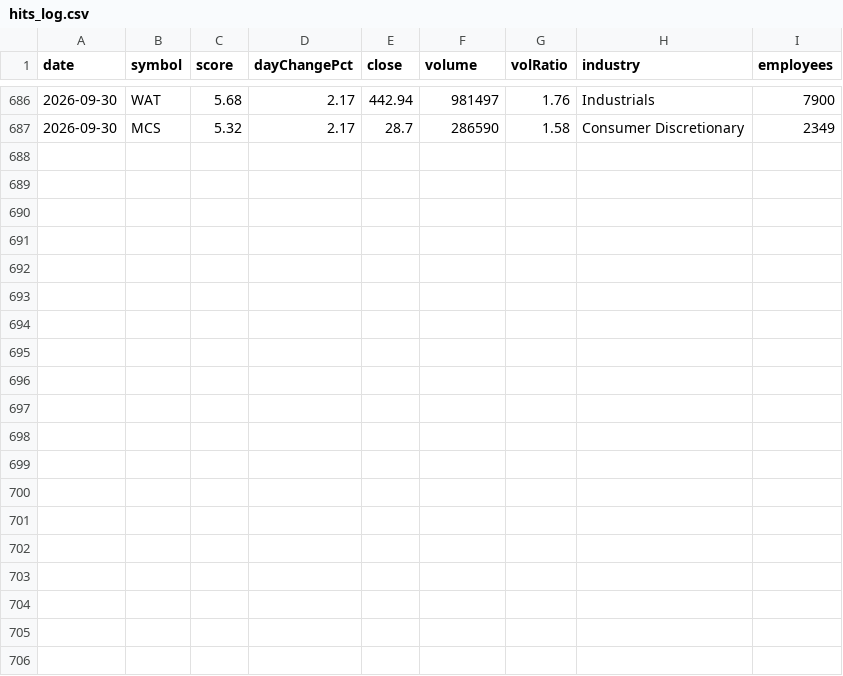
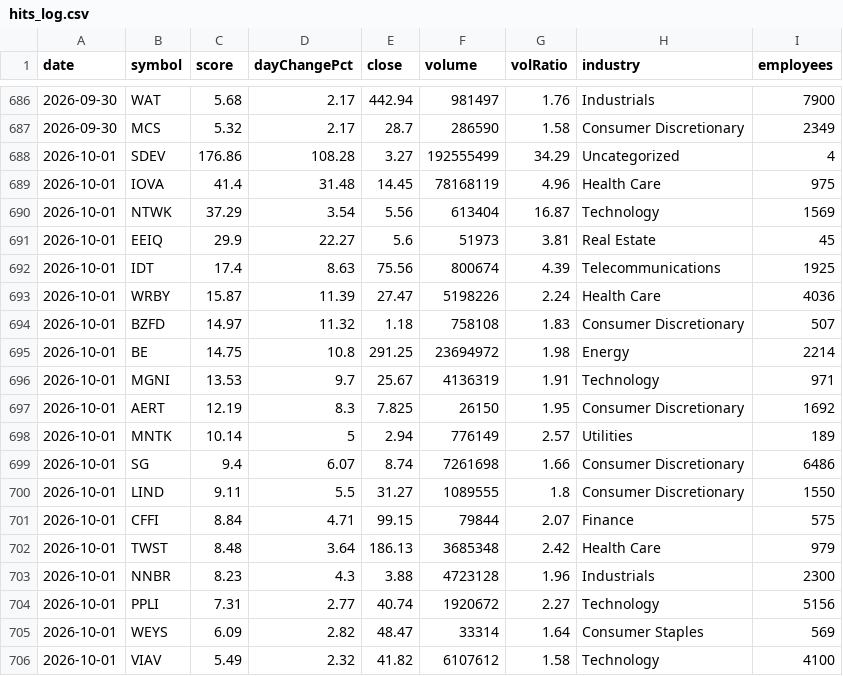
Before and after one commit to ozkanpakdil/top-us-stock-tickers, a CSV file: docs/data/screener/hits_log.csv, drawn as a sheet; only a part is shown, gaps mark what is left out.

```diff
--- a/docs/data/screener/hits_log.csv
+++ b/docs/data/screener/hits_log.csv
@@ -687 +687,20 @@ date,symbol,score,dayChangePct,close,volume,volRatio,industry,employees
 2026-09-30,MCS,5.32,2.17,28.7,286590,1.58,Consumer Discretionary,2349
+2026-10-01,SDEV,176.86,108.28,3.27,192555499,34.29,Uncategorized,4
+2026-10-01,IOVA,41.4,31.48,14.45,78168119,4.96,Health Care,975
+2026-10-01,NTWK,37.29,3.54,5.56,613404,16.87,Technology,1569
+2026-10-01,EEIQ,29.9,22.27,5.6,51973,3.81,Real Estate,45
+2026-10-01,IDT,17.4,8.63,75.56,800674,4.39,Telecommunications,1925
+2026-10-01,WRBY,15.87,11.39,27.47,5198226,2.24,Health Care,4036
+2026-10-01,BZFD,14.97,11.32,1.18,758108,1.83,Consumer Discretionary,507
+2026-10-01,BE,14.75,10.8,291.25,23694972,1.98,Energy,2214
+2026-10-01,MGNI,13.53,9.7,25.67,4136319,1.91,Technology,971
+2026-10-01,AERT,12.19,8.3,7.825,26150,1.95,Consumer Discretionary,1692
+2026-10-01,MNTK,10.14,5,2.94,776149,2.57,Utilities,189
+2026-10-01,SG,9.4,6.07,8.74,7261698,1.66,Consumer Discretionary,6486
+2026-10-01,LIND,9.11,5.5,31.27,1089555,1.8,Consumer Discretionary,1550
+2026-10-01,CFFI,8.84,4.71,99.15,79844,2.07,Finance,575
+2026-10-01,TWST,8.48,3.64,186.13,3685348,2.42,Health Care,979
+2026-10-01,NNBR,8.23,4.3,3.88,4723128,1.96,Industrials,2300
+2026-10-01,PPLI,7.31,2.77,40.74,1920672,2.27,Technology,5156
+2026-10-01,WEYS,6.09,2.82,48.47,33314,1.64,Consumer Staples,569
+2026-10-01,VIAV,5.49,2.32,41.82,6107612,1.58,Technology,4100
```
Also changed, not shown: by_industry/finance.csv, by_industry/health_care.csv, 23 other files.
